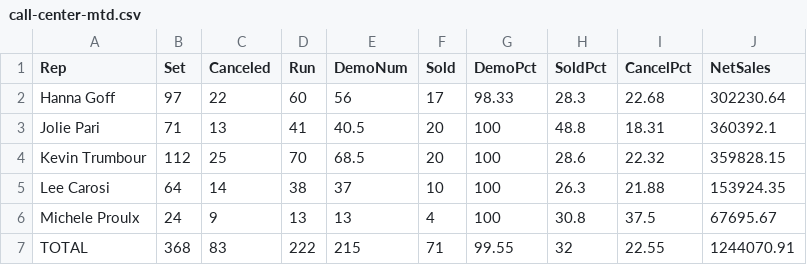
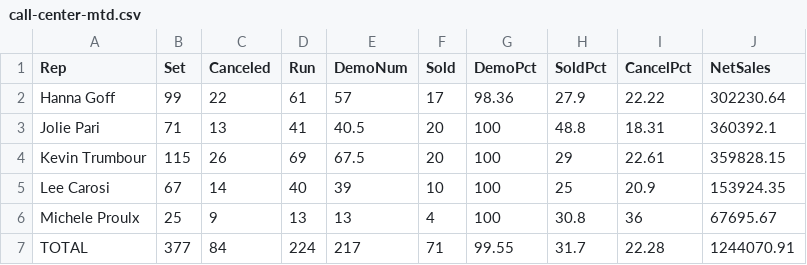
Before and after one commit to SeanSenno/rebath-call-center-dashboard, a CSV file: data/call-center-mtd.csv, drawn as a sheet.

Commit message:
Daily call center data update

```diff
--- a/data/call-center-mtd.csv
+++ b/data/call-center-mtd.csv
@@ -1,7 +1,7 @@
 Rep,Set,Canceled,Run,DemoNum,Sold,DemoPct,SoldPct,CancelPct,NetSales
-Hanna Goff,97,22,60,56,17,98.33,28.3,22.68,302230.64
+Hanna Goff,99,22,61,57,17,98.36,27.9,22.22,302230.64
 Jolie Pari,71,13,41,40.5,20,100,48.8,18.31,360392.1
-Kevin Trumbour,112,25,70,68.5,20,100,28.6,22.32,359828.15
-Lee Carosi,64,14,38,37,10,100,26.3,21.88,153924.35
-Michele Proulx,24,9,13,13,4,100,30.8,37.5,67695.67
-TOTAL,368,83,222,215,71,99.55,32,22.55,1244070.91
+Kevin Trumbour,115,26,69,67.5,20,100,29,22.61,359828.15
+Lee Carosi,67,14,40,39,10,100,25,20.9,153924.35
+Michele Proulx,25,9,13,13,4,100,30.8,36,67695.67
+TOTAL,377,84,224,217,71,99.55,31.7,22.28,1244070.91
```
